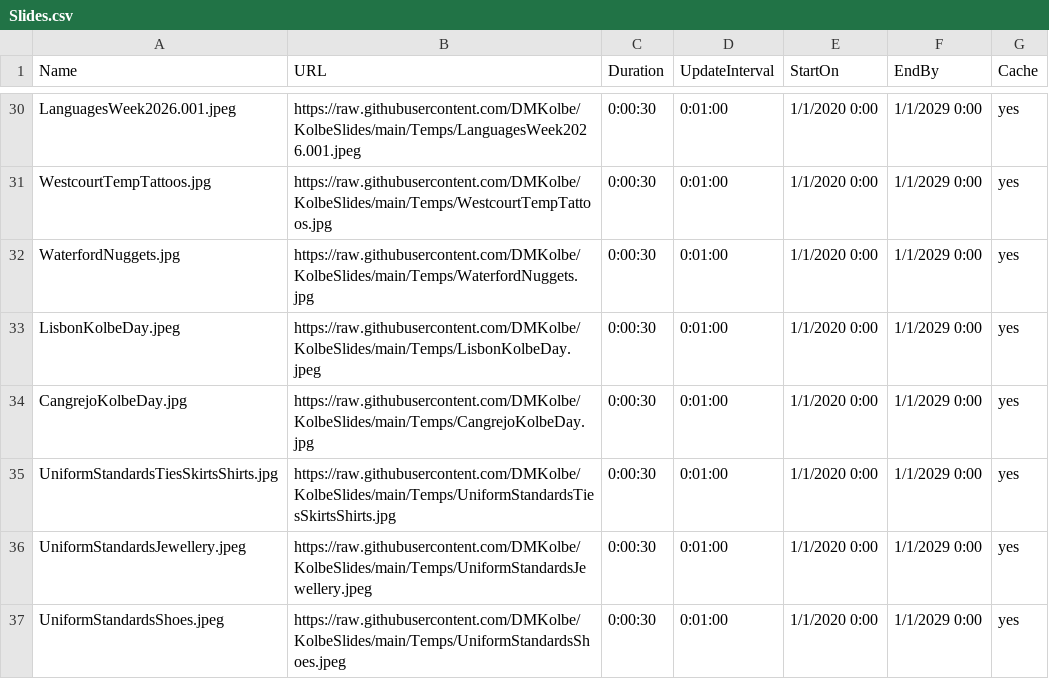
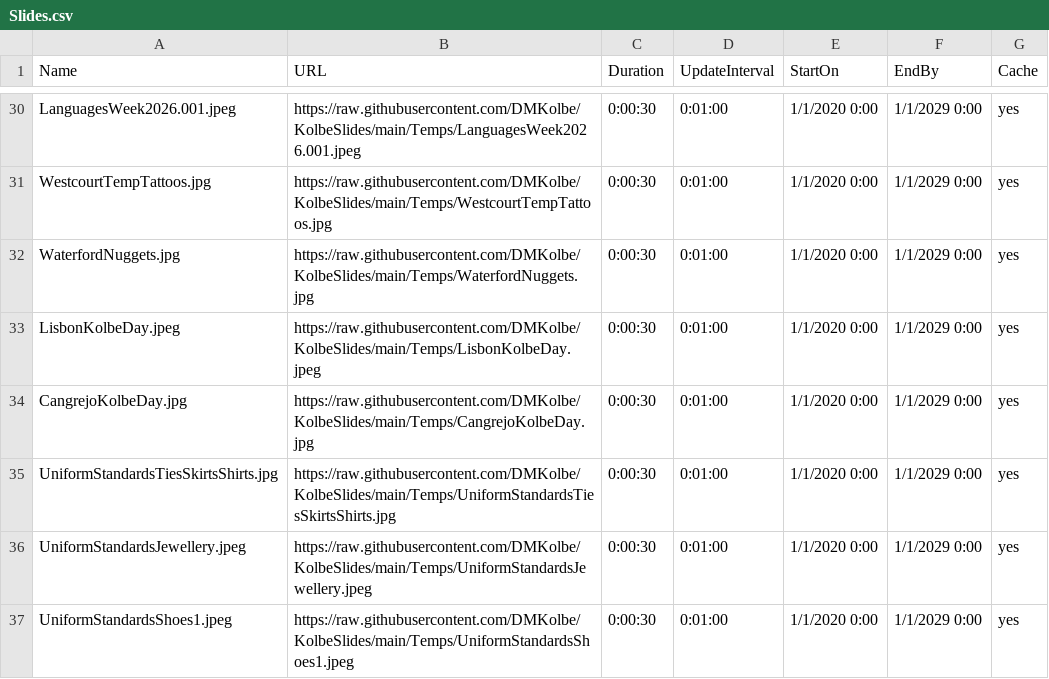
Before and after one commit to DMKolbe/KolbeSlides, a CSV file: Slides.csv, drawn as a sheet; only a part is shown, gaps mark what is left out.

Commit message:
Update Slides.csv

```diff
--- a/Slides.csv
+++ b/Slides.csv
@@ -36,2 +36,2 @@ UniformStandardsTiesSkirtsShirts.jpg,https://raw.githubusercontent.com/DMKolbe/K
 UniformStandardsJewellery.jpeg,https://raw.githubusercontent.com/DMKolbe/KolbeSlides/main/Temps/UniformStandardsJewellery.jpeg,0:00:30,0:01:00,1/1/2020 0:00,1/1/2029 0:00,yes
-UniformStandardsShoes.jpeg,https://raw.githubusercontent.com/DMKolbe/KolbeSlides/main/Temps/UniformStandardsShoes.jpeg,0:00:30,0:01:00,1/1/2020 0:00,1/1/2029 0:00,yes
+UniformStandardsShoes1.jpeg,https://raw.githubusercontent.com/DMKolbe/KolbeSlides/main/Temps/UniformStandardsShoes1.jpeg,0:00:30,0:01:00,1/1/2020 0:00,1/1/2029 0:00,yes
```
